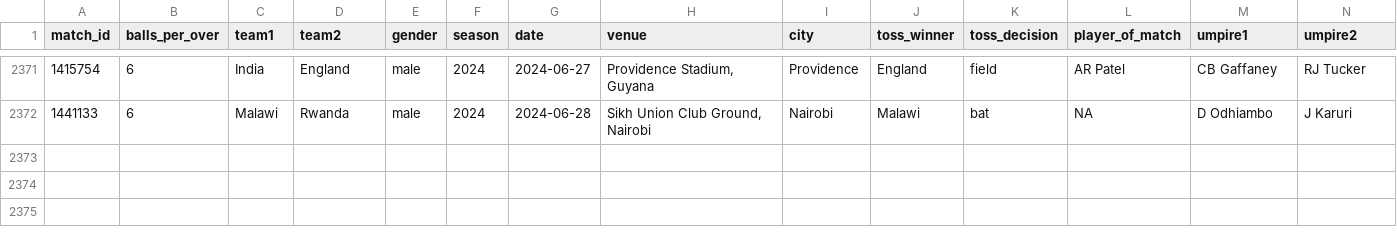
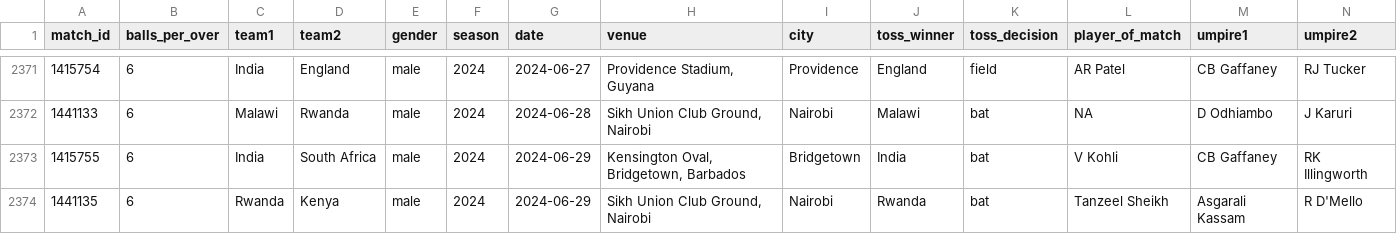
Before and after one commit to CooperDenny/CricketStatsHub, a CSV file: Database/T20 internationals/t20s_matches_in_dataset.csv, drawn as a sheet; only a part is shown, gaps mark what is left out; rows hold the shown columns only; the diff names each change by its address in the sheet, - before the commit and + after, or states it on an @@ line.

```diff
--- a/Database/T20 internationals/t20s_matches_in_dataset.csv
+++ b/Database/T20 internationals/t20s_matches_in_dataset.csv
+row 2373: 1415755 | 6 | India | South Africa | male | 2024 | 2024-06-29 | Kensington Oval, Bridgetown, Barbados | Bridgetown | India | bat | V Kohli | CB Gaffaney | RK Illingworth
+row 2374: 1441135 | 6 | Rwanda | Kenya | male | 2024 | 2024-06-29 | Sikh Union Club Ground, Nairobi | Nairobi | Rwanda | bat | Tanzeel Sheikh | Asgarali Kassam | R D'Mello
```
Also changed, not shown: Database/One-day internationals/odis_women_matches_in_dataset.csv, Database/One-day matches/odms_women_innings_batting.csv, 7 other files.
